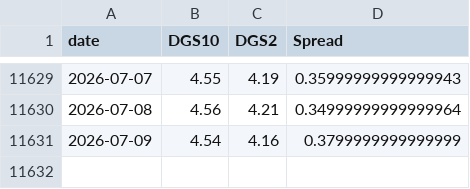
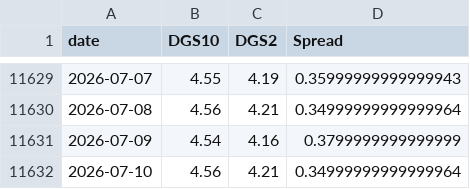
Before and after one commit to BamHIHedgeFundCEO/bamhi-web-reflex, a CSV file: data/rates.csv, drawn as a sheet; only a part is shown, gaps mark what is left out.

```diff
--- a/data/rates.csv
+++ b/data/rates.csv
@@ -11631 +11631,2 @@ date,DGS10,DGS2,Spread
 2026-07-09,4.54,4.16,0.3799999999999999
+2026-07-10,4.56,4.21,0.34999999999999964
```
Also changed, not shown: data/breadth.csv, data/world_sectors.csv, 1 other file.
